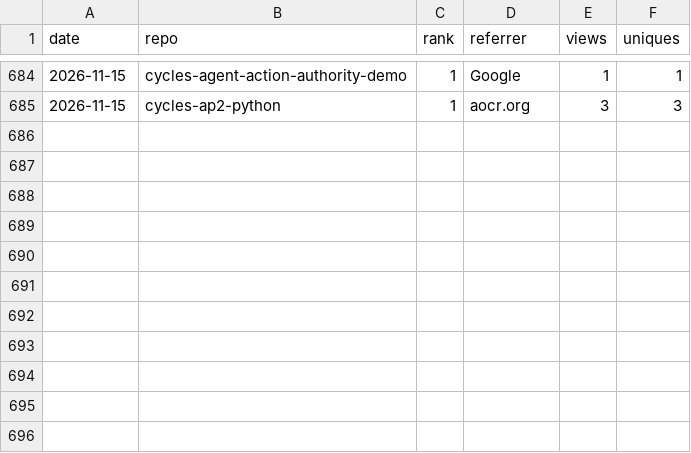
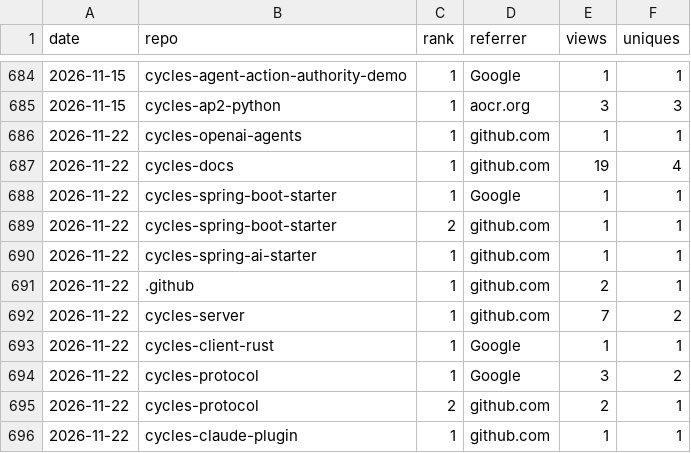
Before and after one commit to runcycles/cycles-docs, a CSV file: .outreach/adoption-snapshots-referrers.csv, drawn as a sheet; only a part is shown, gaps mark what is left out.

```diff
--- a/.outreach/adoption-snapshots-referrers.csv
+++ b/.outreach/adoption-snapshots-referrers.csv
@@ -685 +685,12 @@ date,repo,rank,referrer,views,uniques
 2026-11-15,cycles-ap2-python,1,aocr.org,3,3
+2026-11-22,cycles-openai-agents,1,github.com,1,1
+2026-11-22,cycles-docs,1,github.com,19,4
+2026-11-22,cycles-spring-boot-starter,1,Google,1,1
+2026-11-22,cycles-spring-boot-starter,2,github.com,1,1
+2026-11-22,cycles-spring-ai-starter,1,github.com,1,1
+2026-11-22,.github,1,github.com,2,1
+2026-11-22,cycles-server,1,github.com,7,2
+2026-11-22,cycles-client-rust,1,Google,1,1
+2026-11-22,cycles-protocol,1,Google,3,2
+2026-11-22,cycles-protocol,2,github.com,2,1
+2026-11-22,cycles-claude-plugin,1,github.com,1,1
```
Also changed, not shown: .outreach/adoption-snapshots-by-repo.csv, .outreach/adoption-snapshots.csv.
